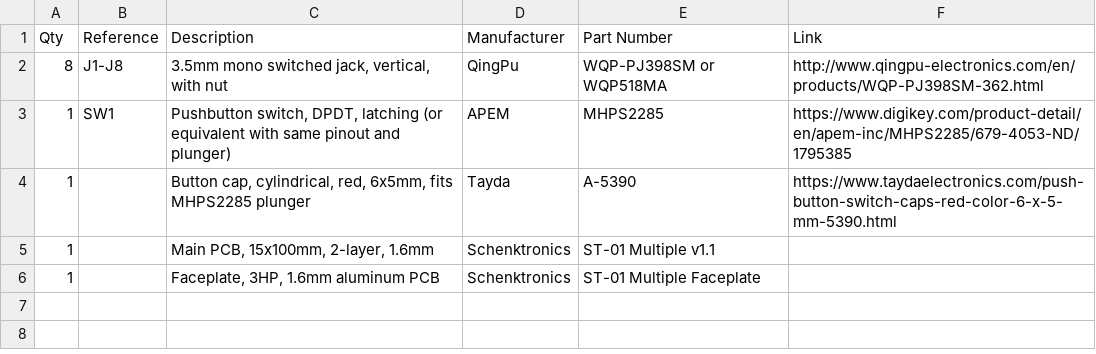
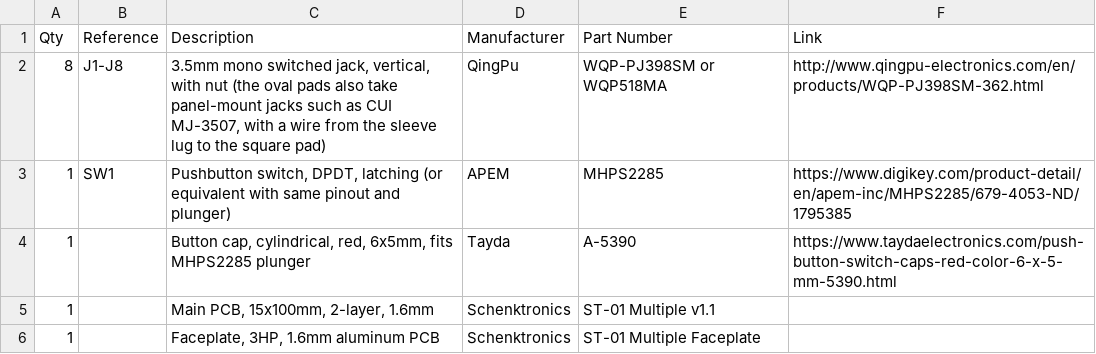
Before and after one commit to Schenktronics/ST01-multiple, a CSV file: docs/BOM.csv, drawn as a sheet.

Commit message:
Explain the oval jack pads with the CUI MJ-3507, drop the Mouser project
The jack pads are oval so the board also takes panel-mount style jacks.
The README, the BOM's jack row, and a new "Using panel-mount style
jacks?" note in the assembly guide now say so with one example, the
CUI MJ-3507, whose sleeve is a solder lug that needs a short wire to
the square pad. QingPu stays the main part in the BOM.

The out-of-date Mouser project link and the BOM's "Ordering the
parts" section are removed.

```diff
--- a/docs/BOM.csv
+++ b/docs/BOM.csv
@@ -1,3 +1,3 @@
 Qty,Reference,Description,Manufacturer,Part Number,Link
-8,J1-J8,"3.5mm mono switched jack, vertical, with nut",QingPu,WQP-PJ398SM or WQP518MA,http://www.qingpu-electronics.com/en/products/WQP-PJ398SM-362.html
+8,J1-J8,"3.5mm mono switched jack, vertical, with nut (the oval pads also take panel-mount jacks such as CUI MJ-3507, with a wire from the sleeve lug to the square pad)",QingPu,WQP-PJ398SM or WQP518MA,http://www.qingpu-electronics.com/en/products/WQP-PJ398SM-362.html
 1,SW1,"Pushbutton switch, DPDT, latching (or equivalent with same pinout and plunger)",APEM,MHPS2285,https://www.digikey.com/product-detail/en/apem-inc/MHPS2285/679-4053-ND/1795385
```
Also changed, not shown: 3 other files.
